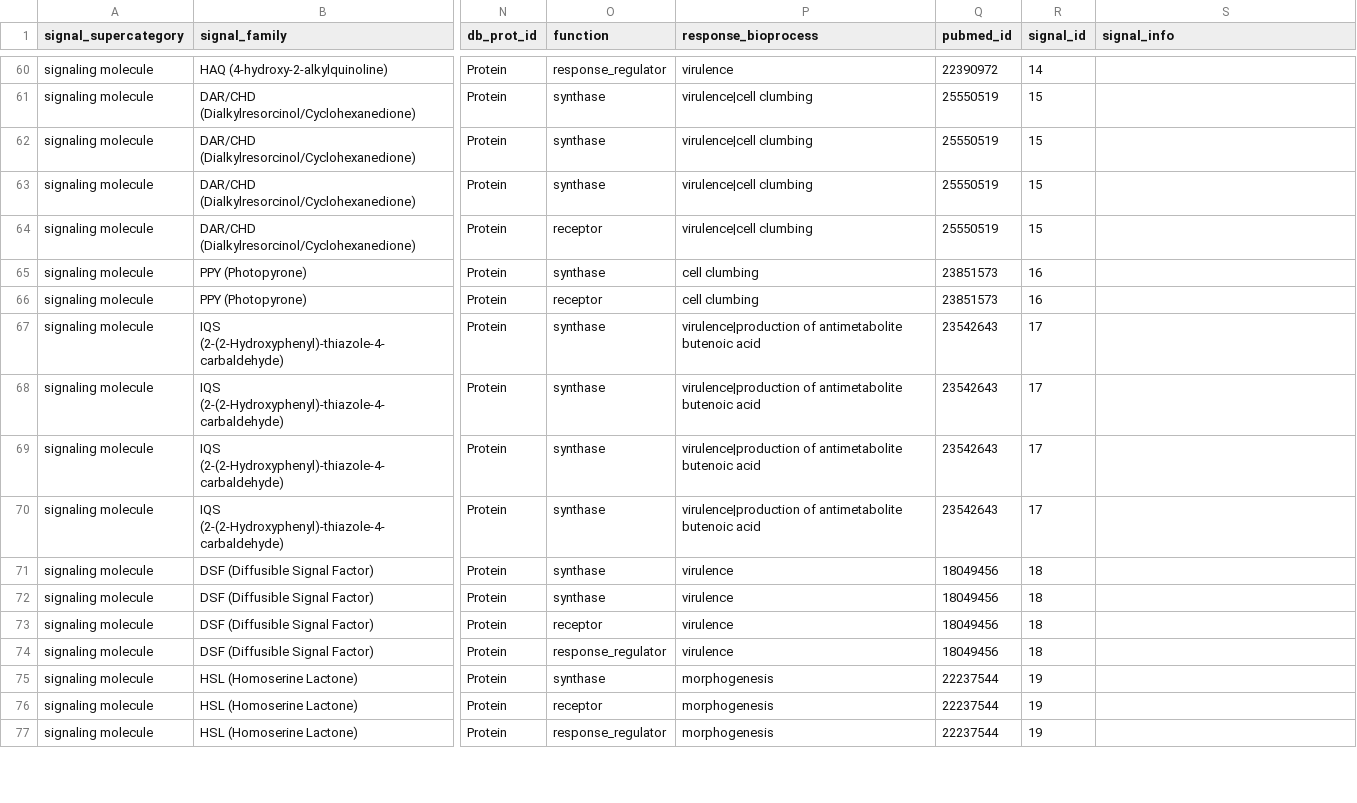
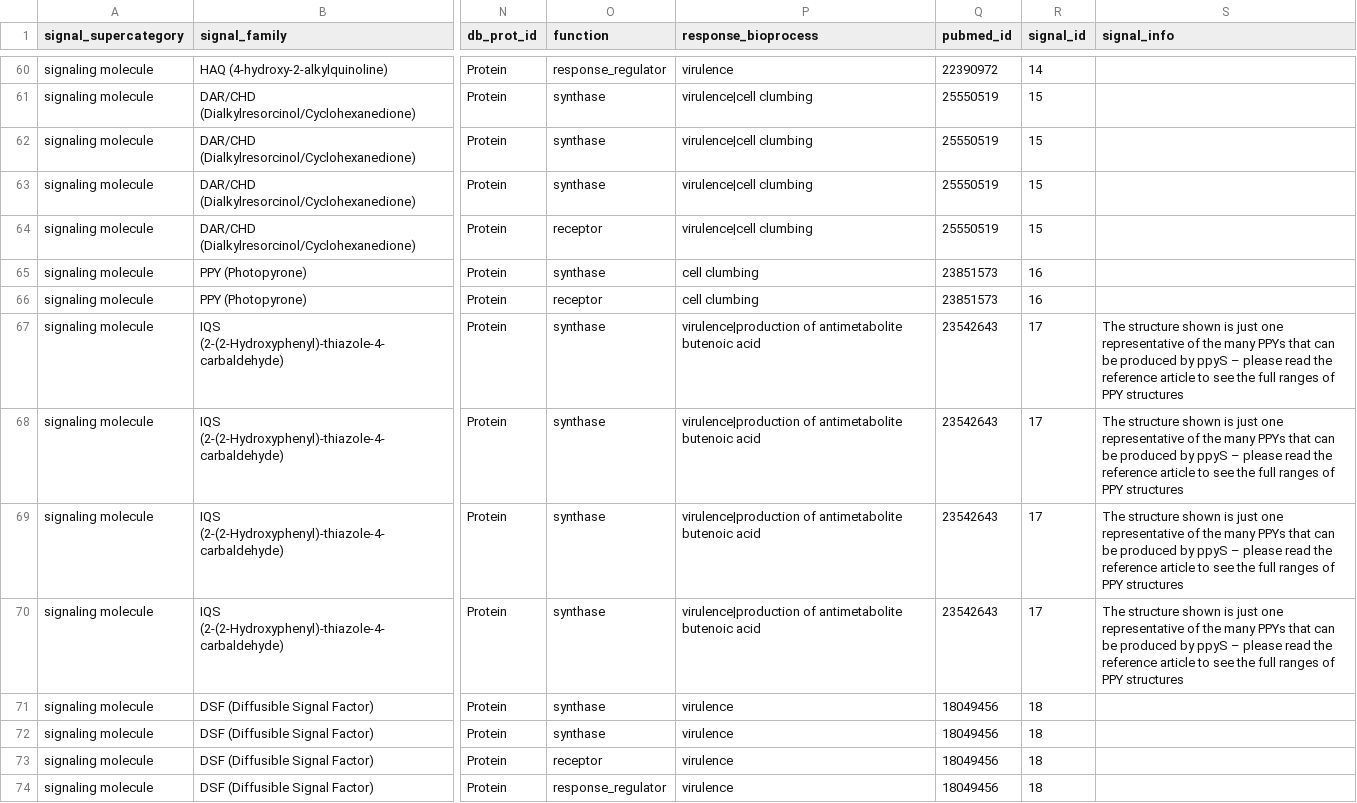
Before and after one commit to charles-bernard/Quorum_DB, a CSV file: database/2_fill_db/initial_table.csv, drawn as a sheet; only a part is shown, gaps mark what is left out; the shorter side is filled out with more unchanged rows; the diff covers the shown part only; the diff names each change by its address in the sheet, - before the commit and + after, or states it on an @@ line.

```diff
--- a/database/2_fill_db/initial_table.csv
+++ b/database/2_fill_db/initial_table.csv
-S67:S70 (signal_info): (empty)
+S67:S70 (signal_info): The structure shown is just one representative of the many PPYs that can be produced by ppyS – please read the reference article to see the full ranges of PPY structures
```
Also changed, not shown: 30 edited cells elsewhere in this file.
